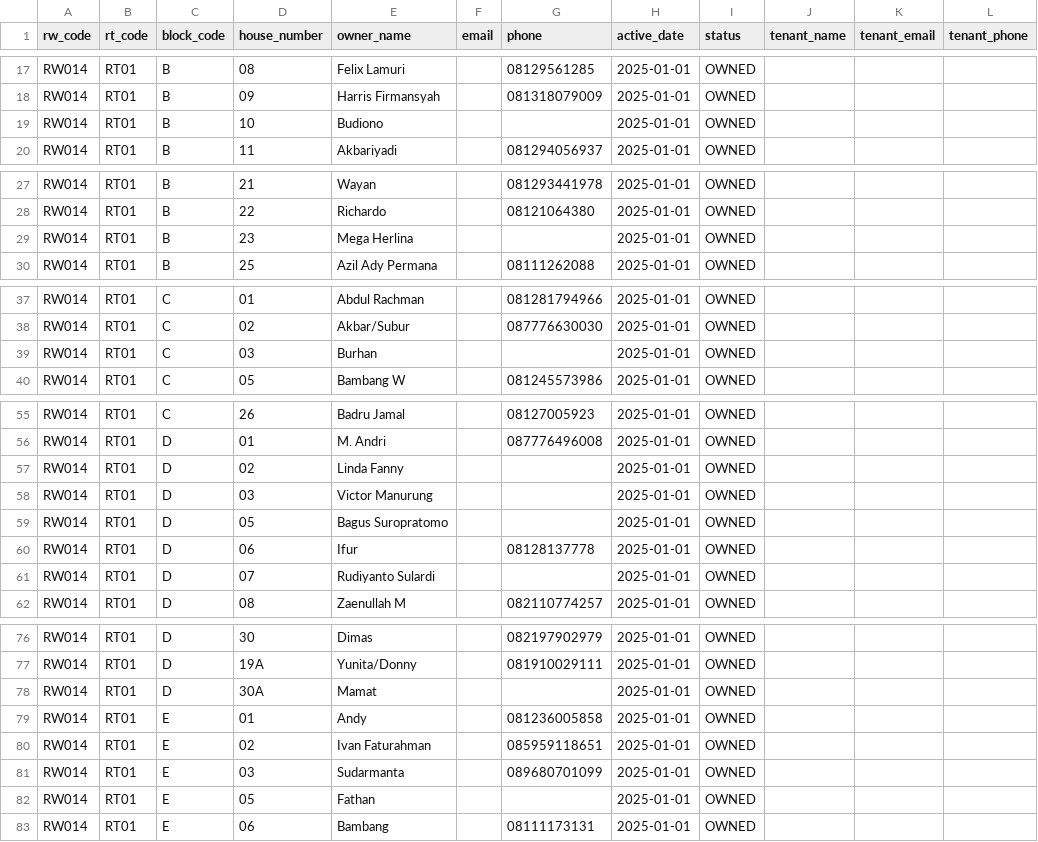
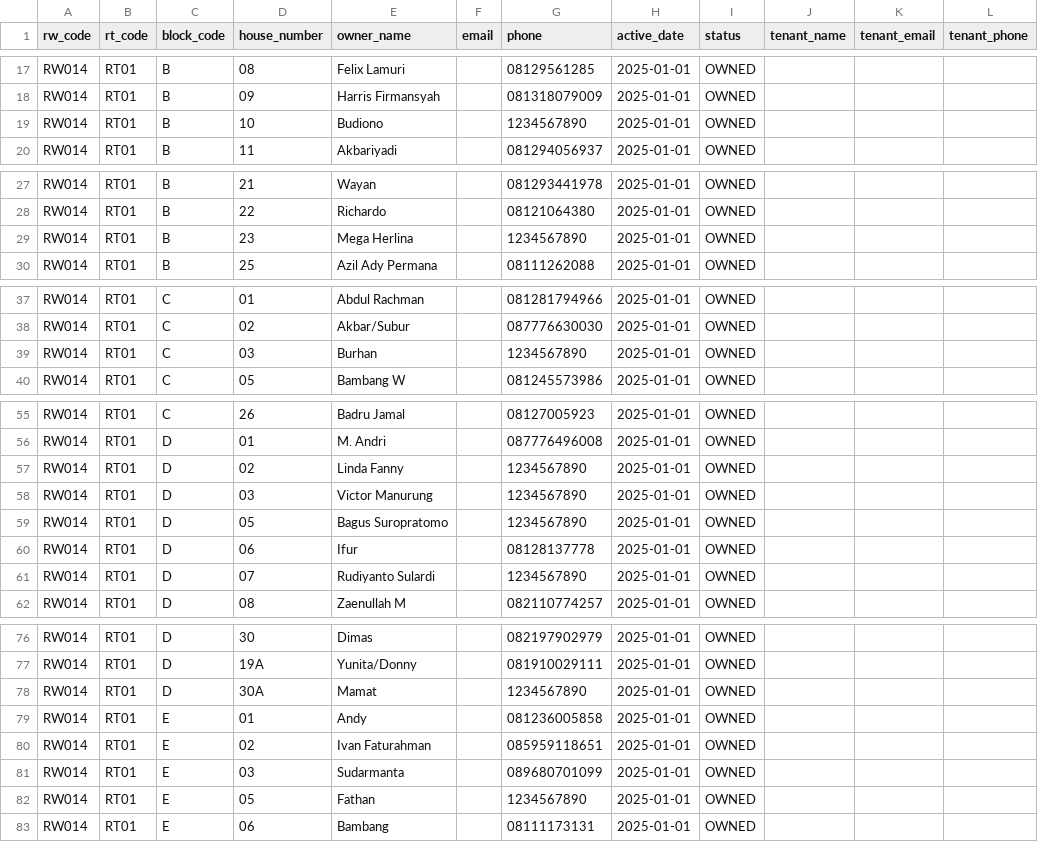
Before and after one commit to nandipinto/siwarga-rdms-backend, a CSV file: bruno/csv-templates/houses-sample.csv, drawn as a sheet; only a part is shown, gaps mark what is left out; the diff covers the shown part only; the diff names each change by its address in the sheet, - before the commit and + after, or states it on an @@ line.

Commit message:
Update house sample CSV

```diff
--- a/bruno/csv-templates/houses-sample.csv
+++ b/bruno/csv-templates/houses-sample.csv
-G19 (phone): (empty)
+G19 (phone): 1234567890
-G29 (phone): (empty)
+G29 (phone): 1234567890
-G39 (phone): (empty)
+G39 (phone): 1234567890
-G57:G59 (phone): (empty)
+G57:G59 (phone): 1234567890
-G61 (phone): (empty)
+G61 (phone): 1234567890
-G78 (phone): (empty)
+G78 (phone): 1234567890
-G82 (phone): (empty)
+G82 (phone): 1234567890
```
Also changed, not shown: 1 edited cell elsewhere in this file.
